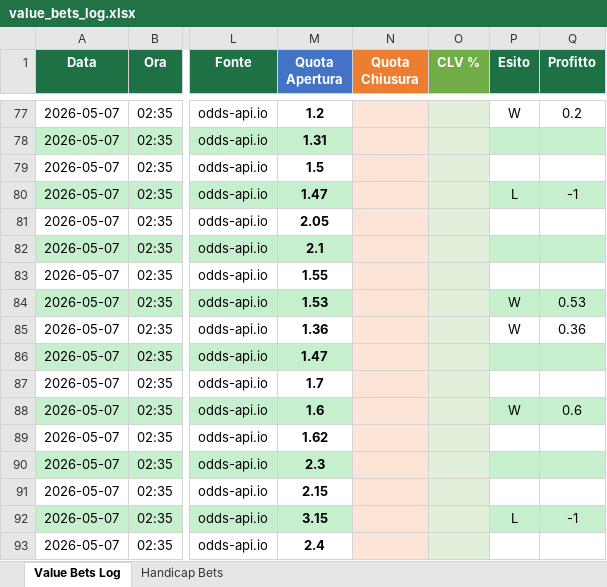
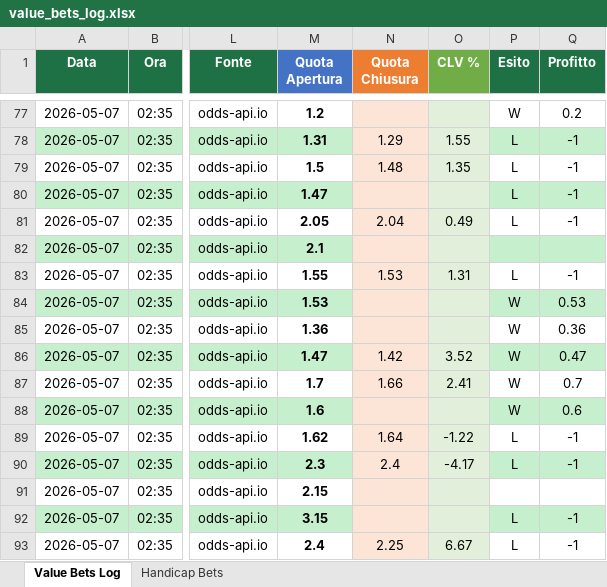
Before and after one commit to saviodambrosio/tennis-scanner, an Excel workbook: data/value_bets_log.xlsx, sheet Value Bets Log, drawn as a sheet; only a part is shown, gaps mark what is left out; values as stored, in another font and other column widths than the file's, no borders; the diff covers the shown part only; the diff names each change by its address in the sheet, - before the commit and + after, or states it on an @@ line.

```diff
--- a/data/value_bets_log.xlsx (sheet Value Bets Log)
+++ b/data/value_bets_log.xlsx (sheet Value Bets Log)
-N78 (Quota Chiusura): (empty)
+N78 (Quota Chiusura): 1.29
-O78 (CLV %): (empty)
+O78 (CLV %): 1.55
-P78:P79 (Esito): (empty)
+P78:P79 (Esito): L
-Q78:Q79 (Profitto): (empty)
+Q78:Q79 (Profitto): -1
-N79 (Quota Chiusura): (empty)
+N79 (Quota Chiusura): 1.48
-O79 (CLV %): (empty)
+O79 (CLV %): 1.35
-N81 (Quota Chiusura): (empty)
+N81 (Quota Chiusura): 2.04
-O81 (CLV %): (empty)
+O81 (CLV %): 0.49
-P81 (Esito): (empty)
+P81 (Esito): L
-Q81 (Profitto): (empty)
+Q81 (Profitto): -1
-N83 (Quota Chiusura): (empty)
+N83 (Quota Chiusura): 1.53
-O83 (CLV %): (empty)
+O83 (CLV %): 1.31
-P83 (Esito): (empty)
+P83 (Esito): L
-Q83 (Profitto): (empty)
+Q83 (Profitto): -1
-N86 (Quota Chiusura): (empty)
+N86 (Quota Chiusura): 1.42
-O86 (CLV %): (empty)
+O86 (CLV %): 3.52
-P86:P87 (Esito): (empty)
+P86:P87 (Esito): W
-Q86 (Profitto): (empty)
+Q86 (Profitto): 0.47
-N87 (Quota Chiusura): (empty)
+N87 (Quota Chiusura): 1.66
-O87 (CLV %): (empty)
+O87 (CLV %): 2.41
-Q87 (Profitto): (empty)
+Q87 (Profitto): 0.7
-N89 (Quota Chiusura): (empty)
+N89 (Quota Chiusura): 1.64
-O89 (CLV %): (empty)
+O89 (CLV %): -1.22
-P89:P90 (Esito): (empty)
+P89:P90 (Esito): L
-Q89:Q90 (Profitto): (empty)
+Q89:Q90 (Profitto): -1
-N90 (Quota Chiusura): (empty)
+N90 (Quota Chiusura): 2.4
-O90 (CLV %): (empty)
+O90 (CLV %): -4.17
-N93 (Quota Chiusura): (empty)
+N93 (Quota Chiusura): 2.25
-O93 (CLV %): (empty)
+O93 (CLV %): 6.67
-P93 (Esito): (empty)
+P93 (Esito): L
-Q93 (Profitto): (empty)
+Q93 (Profitto): -1
```
Also changed, not shown: 9 added rows and 208 edited cells elsewhere in this sheet, sheet Handicap Bets, 1 other file.
